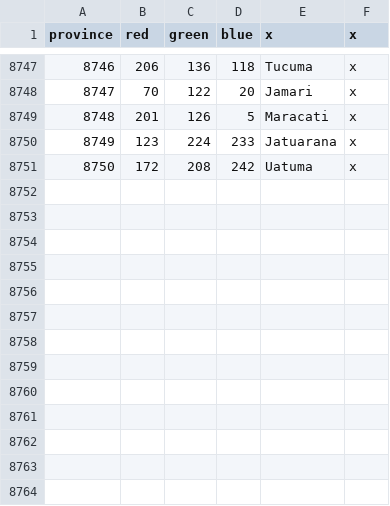
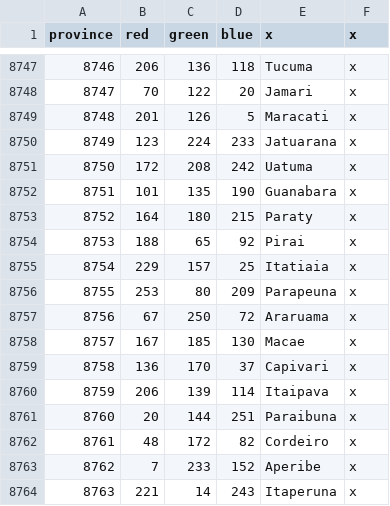
Before and after one commit to Victorum-Universalis-VU/VUtestmod-version-1.32.1, a CSV file: map/definition.csv, drawn as a sheet; only a part is shown, gaps mark what is left out; the diff names each change by its address in the sheet, - before the commit and + after, or states it on an @@ line.

```diff
--- a/map/definition.csv
+++ b/map/definition.csv
+row 8752: 8751 | 101 | 135 | 190 | Guanabara | x
+row 8753: 8752 | 164 | 180 | 215 | Paraty | x
+row 8754: 8753 | 188 | 65 | 92 | Pirai | x
+row 8755: 8754 | 229 | 157 | 25 | Itatiaia | x
+row 8756: 8755 | 253 | 80 | 209 | Parapeuna | x
+row 8757: 8756 | 67 | 250 | 72 | Araruama | x
+row 8758: 8757 | 167 | 185 | 130 | Macae | x
+row 8759: 8758 | 136 | 170 | 37 | Capivari | x
+row 8760: 8759 | 206 | 139 | 114 | Itaipava | x
+row 8761: 8760 | 20 | 144 | 251 | Paraibuna | x
+row 8762: 8761 | 48 | 172 | 82 | Cordeiro | x
+row 8763: 8762 | 7 | 233 | 152 | Aperibe | x
+row 8764: 8763 | 221 | 14 | 243 | Itaperuna | x
```
Also changed, not shown: 45 other files.
